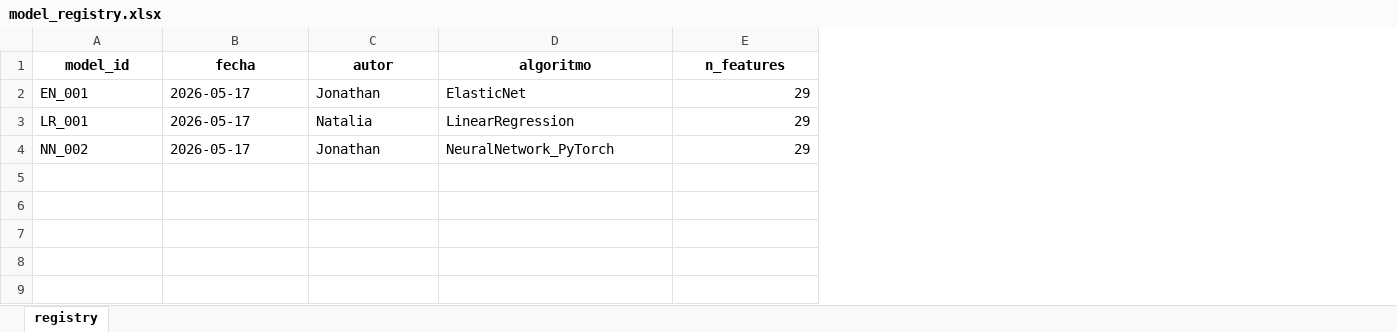
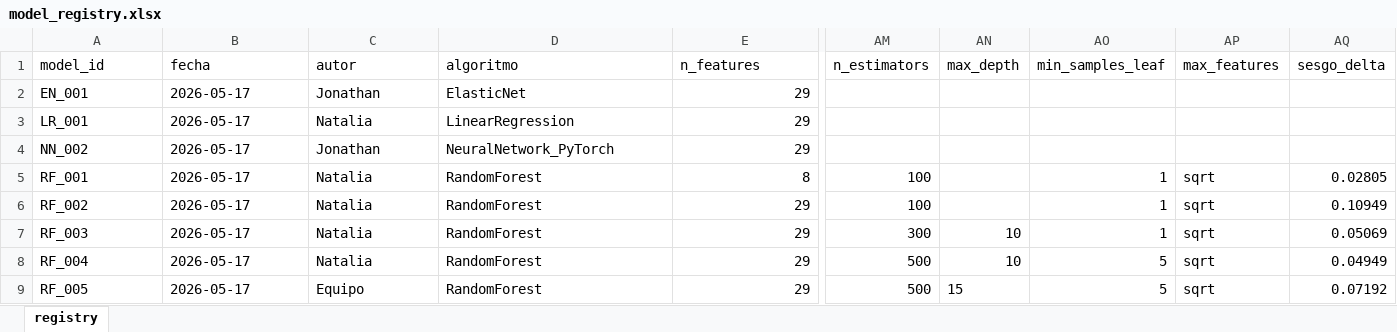
Before and after one commit to NataliaSFernandez/Problem-Set-3-Making-Money-with-ML, an Excel workbook: 02_outputs/model_registry.xlsx, sheet registry, drawn as a sheet; only a part is shown, gaps mark what is left out; values as stored, in another font and other column widths than the file's, no borders; rows hold the shown columns only; the diff covers the shown part only; the diff names each change by its address in the sheet, - before the commit and + after, or states it on an @@ line.

Commit message:
Model registry actualizado

```diff
--- a/02_outputs/model_registry.xlsx (sheet registry)
+++ b/02_outputs/model_registry.xlsx (sheet registry)
+column AM (n_estimators), empty
+column AN (max_depth), empty
+column AO (min_samples_leaf), empty
+column AP (max_features), empty
+column AQ (sesgo_delta), empty
@@ A1:E1 bold: on → off, alignment: center → left @@
+row 5: RF_001 | 2026-05-17 | Natalia | RandomForest | 8 | 100 |  | 1 | sqrt | 0.02805
+row 6: RF_002 | 2026-05-17 | Natalia | RandomForest | 29 | 100 |  | 1 | sqrt | 0.10949
+row 7: RF_003 | 2026-05-17 | Natalia | RandomForest | 29 | 300 | 10 | 1 | sqrt | 0.05069
+row 8: RF_004 | 2026-05-17 | Natalia | RandomForest | 29 | 500 | 10 | 5 | sqrt | 0.04949
+row 9: RF_005 | 2026-05-17 | Equipo | RandomForest | 29 | 500 | 15 | 5 | sqrt | 0.07192
```
Also changed, not shown: cell formats elsewhere in this sheet, 1 other file.
